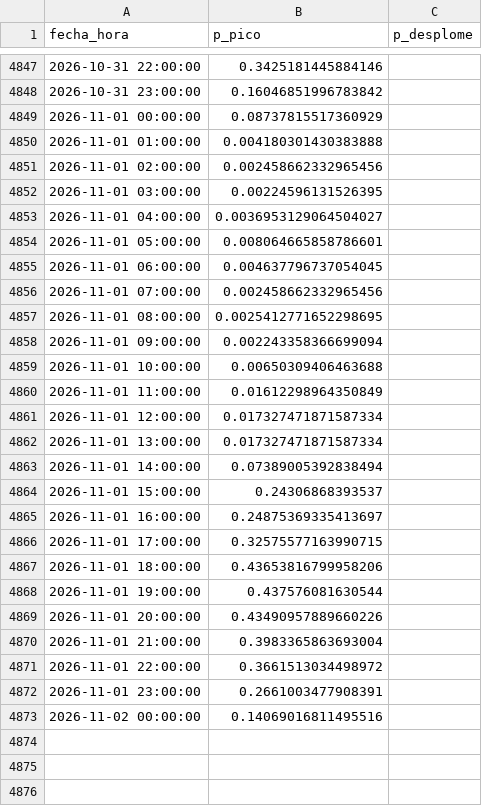
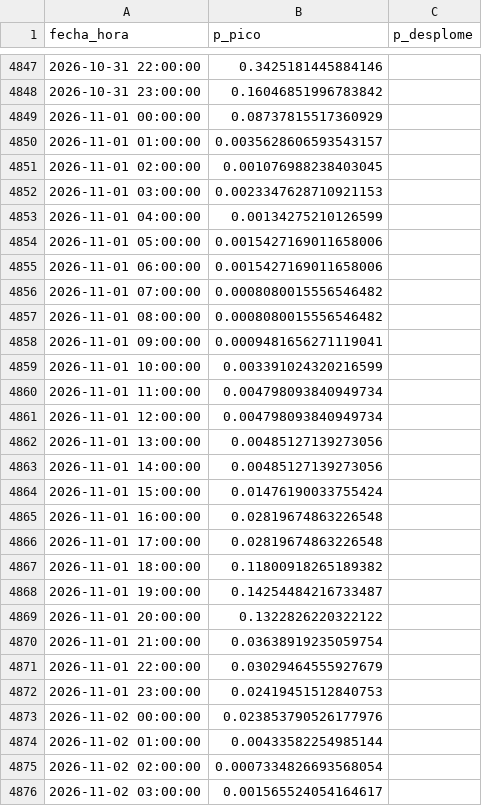
Before and after one commit to Ziskito/xm-spot-price-predictor, a CSV file: data/processed/resultados/probabilidades_eventos_72h_realista_2026.csv, drawn as a sheet; only a part is shown, gaps mark what is left out; the diff covers the shown part only.

```diff
--- a/data/processed/resultados/probabilidades_eventos_72h_realista_2026.csv
+++ b/data/processed/resultados/probabilidades_eventos_72h_realista_2026.csv
@@ -4849,25 +4849,28 @@ fecha_hora,p_pico,p_desplome
 2026-11-01 00:00:00,0.08737815517360929,
-2026-11-01 01:00:00,0.004180301430383888,
-2026-11-01 02:00:00,0.002458662332965456,
-2026-11-01 03:00:00,0.00224596131526395,
-2026-11-01 04:00:00,0.0036953129064504027,
-2026-11-01 05:00:00,0.008064665858786601,
-2026-11-01 06:00:00,0.004637796737054045,
-2026-11-01 07:00:00,0.002458662332965456,
-2026-11-01 08:00:00,0.0025412771652298695,
-2026-11-01 09:00:00,0.002243358366699094,
-2026-11-01 10:00:00,0.00650309406463688,
-2026-11-01 11:00:00,0.01612298964350849,
-2026-11-01 12:00:00,0.017327471871587334,
-2026-11-01 13:00:00,0.017327471871587334,
-2026-11-01 14:00:00,0.07389005392838494,
-2026-11-01 15:00:00,0.24306868393537,
-2026-11-01 16:00:00,0.24875369335413697,
-2026-11-01 17:00:00,0.32575577163990715,
-2026-11-01 18:00:00,0.43653816799958206,
-2026-11-01 19:00:00,0.437576081630544,
-2026-11-01 20:00:00,0.43490957889660226,
-2026-11-01 21:00:00,0.3983365863693004,
-2026-11-01 22:00:00,0.3661513034498972,
-2026-11-01 23:00:00,0.2661003477908391,
-2026-11-02 00:00:00,0.14069016811495516,
+2026-11-01 01:00:00,0.0035628606593543157,
+2026-11-01 02:00:00,0.001076988238403045,
+2026-11-01 03:00:00,0.0023347628710921153,
+2026-11-01 04:00:00,0.00134275210126599,
+2026-11-01 05:00:00,0.0015427169011658006,
+2026-11-01 06:00:00,0.0015427169011658006,
+2026-11-01 07:00:00,0.0008080015556546482,
+2026-11-01 08:00:00,0.0008080015556546482,
+2026-11-01 09:00:00,0.0009481656271119041,
+2026-11-01 10:00:00,0.003391024320216599,
+2026-11-01 11:00:00,0.004798093840949734,
+2026-11-01 12:00:00,0.004798093840949734,
+2026-11-01 13:00:00,0.00485127139273056,
+2026-11-01 14:00:00,0.00485127139273056,
+2026-11-01 15:00:00,0.01476190033755424,
+2026-11-01 16:00:00,0.02819674863226548,
+2026-11-01 17:00:00,0.02819674863226548,
+2026-11-01 18:00:00,0.11800918265189382,
+2026-11-01 19:00:00,0.14254484216733487,
+2026-11-01 20:00:00,0.1322826220322122,
+2026-11-01 21:00:00,0.03638919235059754,
+2026-11-01 22:00:00,0.03029464555927679,
+2026-11-01 23:00:00,0.02419451512840753,
+2026-11-02 00:00:00,0.023853790526177976,
+2026-11-02 01:00:00,0.00433582254985144,
+2026-11-02 02:00:00,0.0007334826693568054,
+2026-11-02 03:00:00,0.001565524054164617,
```
Also changed, not shown: 21 added rows and 18 edited cells elsewhere in this file, data/processed/resultados/ensamble_24h_realista_2026.csv, data/processed/resultados/probabilidades_eventos_24h_realista_2026.csv, 10 other files.
